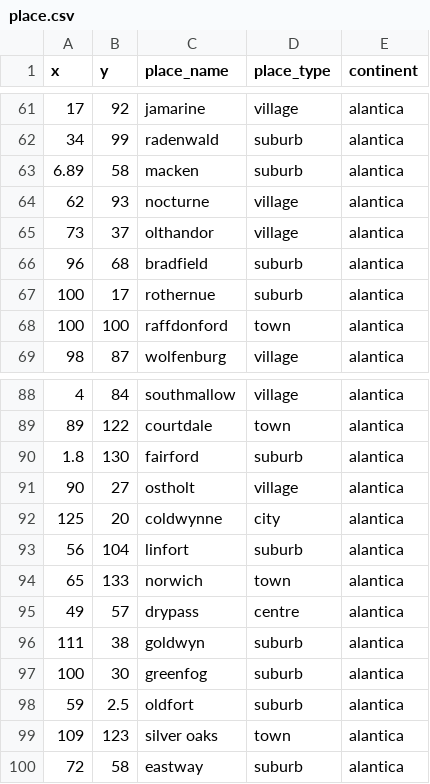
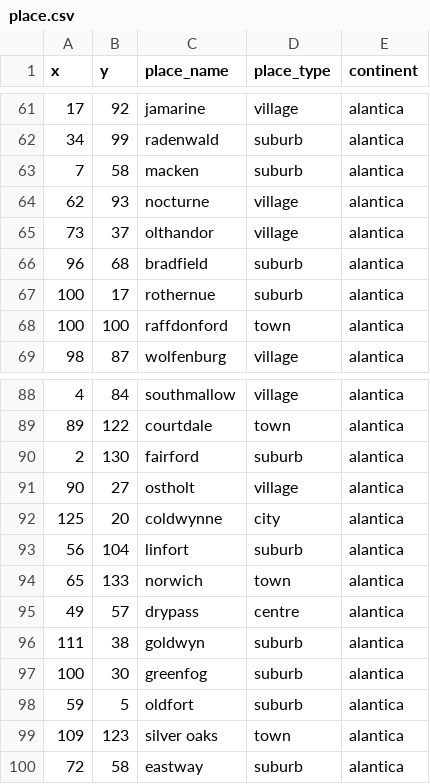
Before and after one commit to polowis/virtComp, a CSV file: csv_data/place.csv, drawn as a sheet; only a part is shown, gaps mark what is left out.

Commit message:
fix: fix csv file

```diff
--- a/csv_data/place.csv
+++ b/csv_data/place.csv
@@ -62,3 +62,3 @@ x,y,place_name,place_type,continent
 34,99,radenwald,suburb,alantica
-6.89,58,macken,suburb,alantica
+7,58,macken,suburb,alantica
 62,93,nocturne,village ,alantica
@@ -89,3 +89,3 @@ x,y,place_name,place_type,continent
 89,122,courtdale,town,alantica
-1.8,130,fairford ,suburb,alantica
+2,130,fairford ,suburb,alantica
 90,27,ostholt,village ,alantica
@@ -97,3 +97,3 @@ x,y,place_name,place_type,continent
 100,30,greenfog ,suburb,alantica
-59,2.5,oldfort ,suburb,alantica
+59,5,oldfort ,suburb,alantica
 109,123,silver oaks,town,alantica
```
